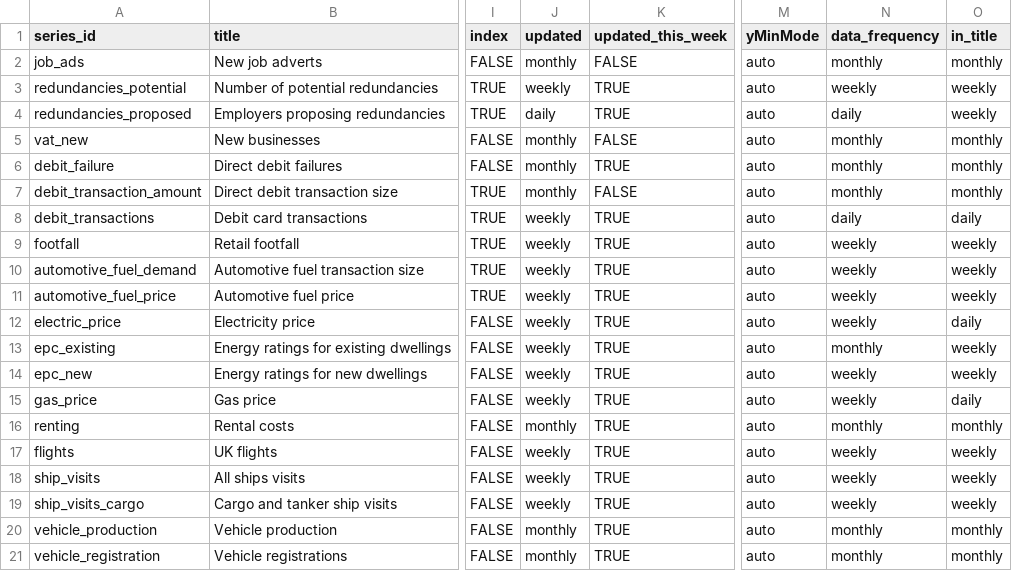
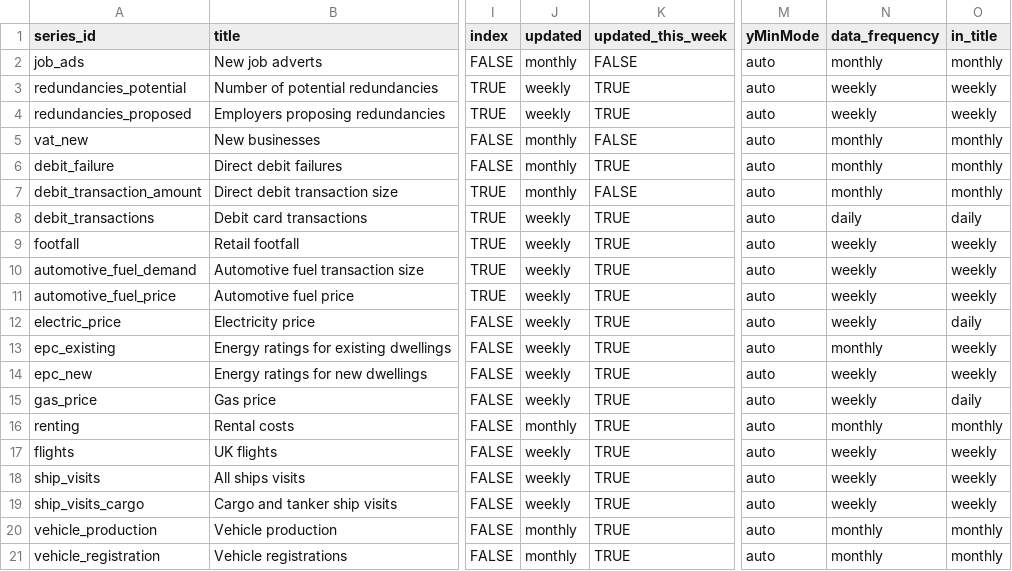
Before and after one commit to ONSSamBennett/rti-dashboard, a CSV file: static/data/metadata.csv, drawn as a sheet; only a part is shown, gaps mark what is left out; the diff names each change by its address in the sheet, - before the commit and + after, or states it on an @@ line.

Commit message:
added analytics, sorted fault change values

```diff
--- a/static/data/metadata.csv
+++ b/static/data/metadata.csv
-J4 (updated): daily
+J4 (updated): weekly
-N4 (data_frequency): daily
+N4 (data_frequency): weekly
```
Also changed, not shown: 3 other files.
